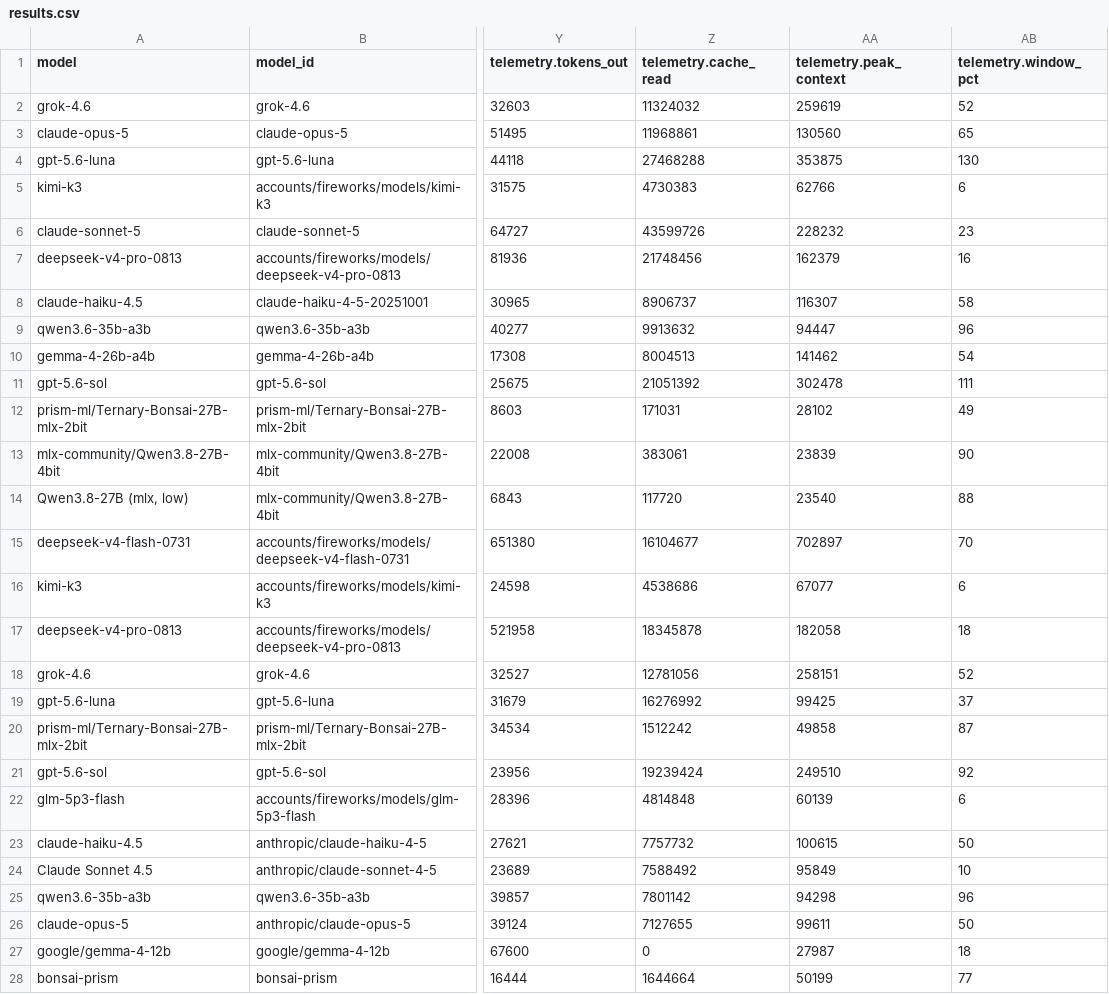
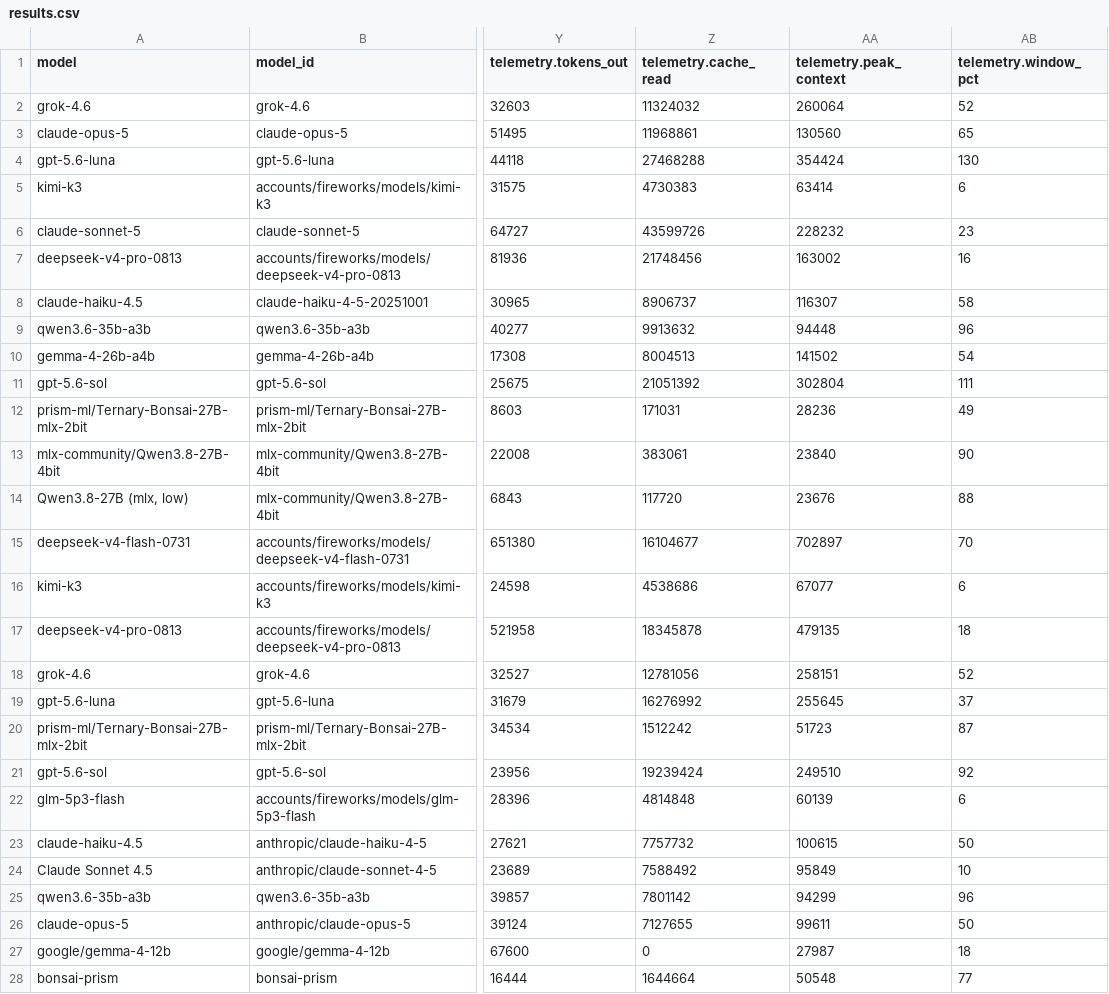
Before and after one commit to irae/local-llm-eval-tools, a CSV file: issue-simulator-bench/results.csv, drawn as a sheet; only a part is shown, gaps mark what is left out; the diff names each change by its address in the sheet, - before the commit and + after, or states it on an @@ line.

```diff
--- a/issue-simulator-bench/results.csv
+++ b/issue-simulator-bench/results.csv
-AA2 (telemetry.peak_context): 259619
+AA2 (telemetry.peak_context): 260064
-AA4 (telemetry.peak_context): 353875
+AA4 (telemetry.peak_context): 354424
-AA5 (telemetry.peak_context): 62766
+AA5 (telemetry.peak_context): 63414
-AA7 (telemetry.peak_context): 162379
+AA7 (telemetry.peak_context): 163002
-AA9 (telemetry.peak_context): 94447
+AA9 (telemetry.peak_context): 94448
-AA10 (telemetry.peak_context): 141462
+AA10 (telemetry.peak_context): 141502
-AA11 (telemetry.peak_context): 302478
+AA11 (telemetry.peak_context): 302804
-AA12 (telemetry.peak_context): 28102
+AA12 (telemetry.peak_context): 28236
-AA13 (telemetry.peak_context): 23839
+AA13 (telemetry.peak_context): 23840
-AA14 (telemetry.peak_context): 23540
+AA14 (telemetry.peak_context): 23676
-AA17 (telemetry.peak_context): 182058
+AA17 (telemetry.peak_context): 479135
-AA19 (telemetry.peak_context): 99425
+AA19 (telemetry.peak_context): 255645
-AA20 (telemetry.peak_context): 49858
+AA20 (telemetry.peak_context): 51723
-AA25 (telemetry.peak_context): 94298
+AA25 (telemetry.peak_context): 94299
-AA28 (telemetry.peak_context): 50199
+AA28 (telemetry.peak_context): 50548
```
Also changed, not shown: issue-simulator-bench/results-guided.csv, 9 other files.
